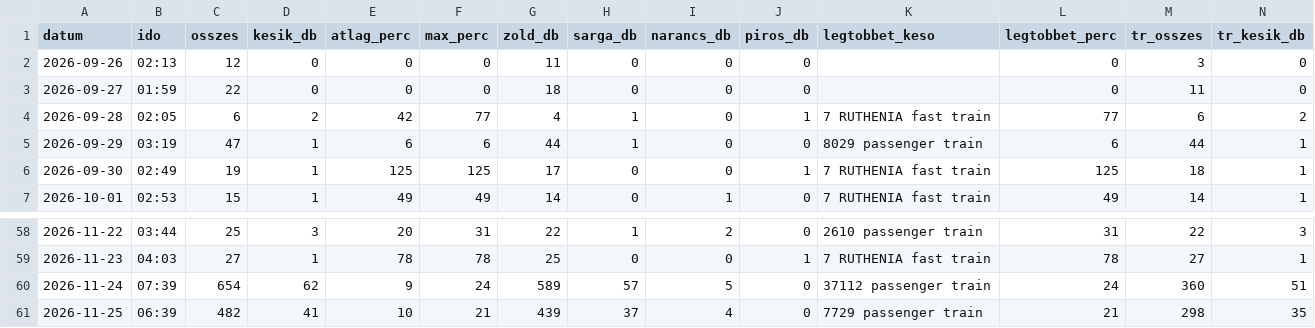
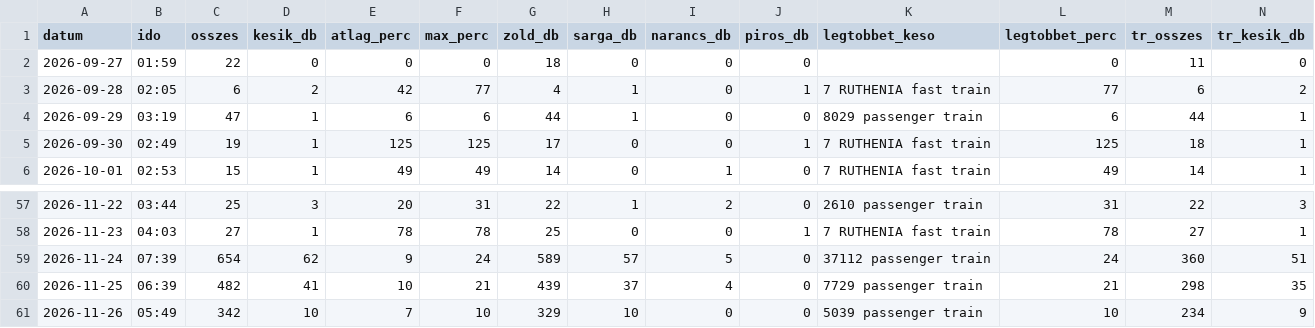
Before and after one commit to molnarzsoltphoto/abigel-stats, a CSV file: data/kesesi_adatok.csv, drawn as a sheet; only a part is shown, gaps mark what is left out; removed rows and columns are numbered as before the commit, all else as after; rows hold the shown columns only; the diff names each change by its address in the sheet, - before the commit and + after, or states it on an @@ line.

Commit message:
Napi késési adat – 2026-11-26

```diff
--- a/data/kesesi_adatok.csv
+++ b/data/kesesi_adatok.csv
-row 2: 2026-09-26 | 02:13 | 12 | 0 | 0 | 0 | 11 | 0 | 0 | 0 |  | 0 | 3 | 0
+row 61: 2026-11-26 | 05:49 | 342 | 10 | 7 | 10 | 329 | 10 | 0 | 0 | 5039 passenger train | 10 | 234 | 9
```
